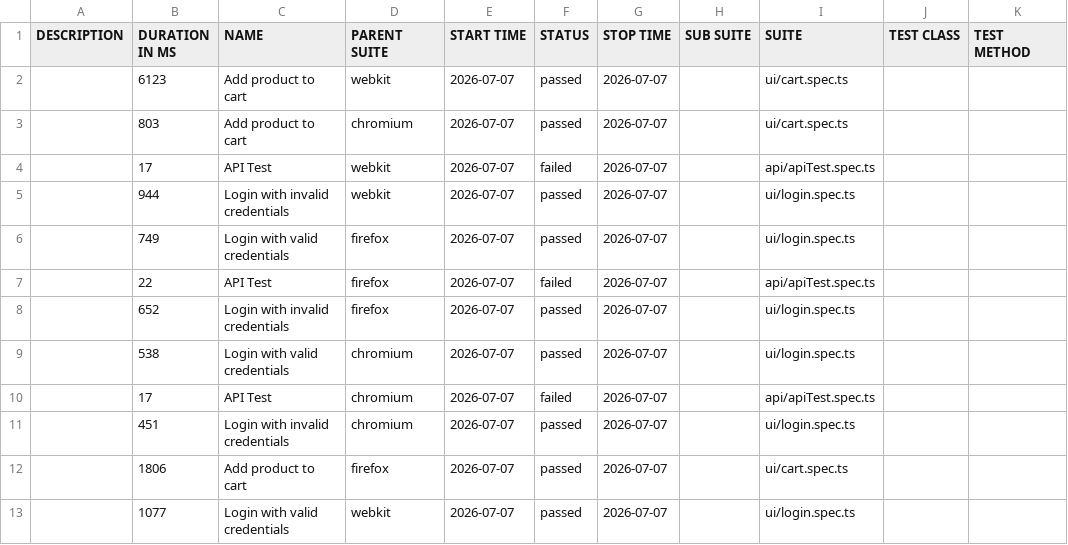
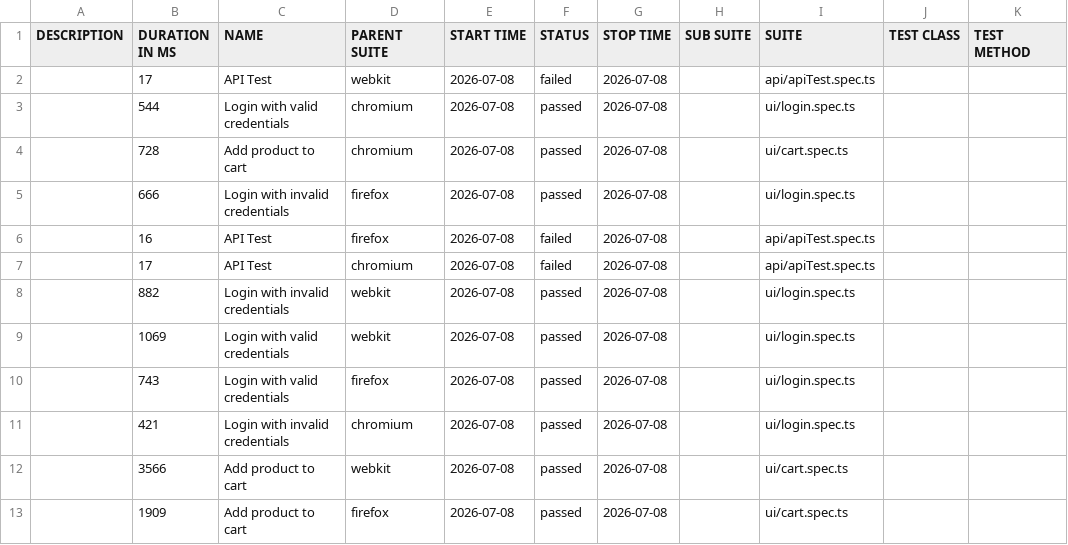
Before and after one commit to Ash-leyPereira/playwright-ts-framework, a CSV file: data/suites.csv, drawn as a sheet.

```diff
--- a/data/suites.csv
+++ b/data/suites.csv
@@ -1,13 +1,13 @@
 "DESCRIPTION","DURATION IN MS","NAME","PARENT SUITE","START TIME","STATUS","STOP TIME","SUB SUITE","SUITE","TEST CLASS","TEST METHOD"
-"","6123","Add product to cart","webkit","2026-07-07","passed","2026-07-07","","ui/cart.spec.ts","",""
-"","803","Add product to cart","chromium","2026-07-07","passed","2026-07-07","","ui/cart.spec.ts","",""
-"","17","API Test","webkit","2026-07-07","failed","2026-07-07","","api/apiTest.spec.ts","",""
-"","944","Login with invalid credentials","webkit","2026-07-07","passed","2026-07-07","","ui/login.spec.ts","",""
-"","749","Login with valid credentials","firefox","2026-07-07","passed","2026-07-07","","ui/login.spec.ts","",""
-"","22","API Test","firefox","2026-07-07","failed","2026-07-07","","api/apiTest.spec.ts","",""
-"","652","Login with invalid credentials","firefox","2026-07-07","passed","2026-07-07","","ui/login.spec.ts","",""
-"","538","Login with valid credentials","chromium","2026-07-07","passed","2026-07-07","","ui/login.spec.ts","",""
-"","17","API Test","chromium","2026-07-07","failed","2026-07-07","","api/apiTest.spec.ts","",""
-"","451","Login with invalid credentials","chromium","2026-07-07","passed","2026-07-07","","ui/login.spec.ts","",""
-"","1806","Add product to cart","firefox","2026-07-07","passed","2026-07-07","","ui/cart.spec.ts","",""
-"","1077","Login with valid credentials","webkit","2026-07-07","passed","2026-07-07","","ui/login.spec.ts","",""
+"","17","API Test","webkit","2026-07-08","failed","2026-07-08","","api/apiTest.spec.ts","",""
+"","544","Login with valid credentials","chromium","2026-07-08","passed","2026-07-08","","ui/login.spec.ts","",""
+"","728","Add product to cart","chromium","2026-07-08","passed","2026-07-08","","ui/cart.spec.ts","",""
+"","666","Login with invalid credentials","firefox","2026-07-08","passed","2026-07-08","","ui/login.spec.ts","",""
+"","16","API Test","firefox","2026-07-08","failed","2026-07-08","","api/apiTest.spec.ts","",""
+"","17","API Test","chromium","2026-07-08","failed","2026-07-08","","api/apiTest.spec.ts","",""
+"","882","Login with invalid credentials","webkit","2026-07-08","passed","2026-07-08","","ui/login.spec.ts","",""
+"","1069","Login with valid credentials","webkit","2026-07-08","passed","2026-07-08","","ui/login.spec.ts","",""
+"","743","Login with valid credentials","firefox","2026-07-08","passed","2026-07-08","","ui/login.spec.ts","",""
+"","421","Login with invalid credentials","chromium","2026-07-08","passed","2026-07-08","","ui/login.spec.ts","",""
+"","3566","Add product to cart","webkit","2026-07-08","passed","2026-07-08","","ui/cart.spec.ts","",""
+"","1909","Add product to cart","firefox","2026-07-08","passed","2026-07-08","","ui/cart.spec.ts","",""
```
Also changed, not shown: 52 other files.
